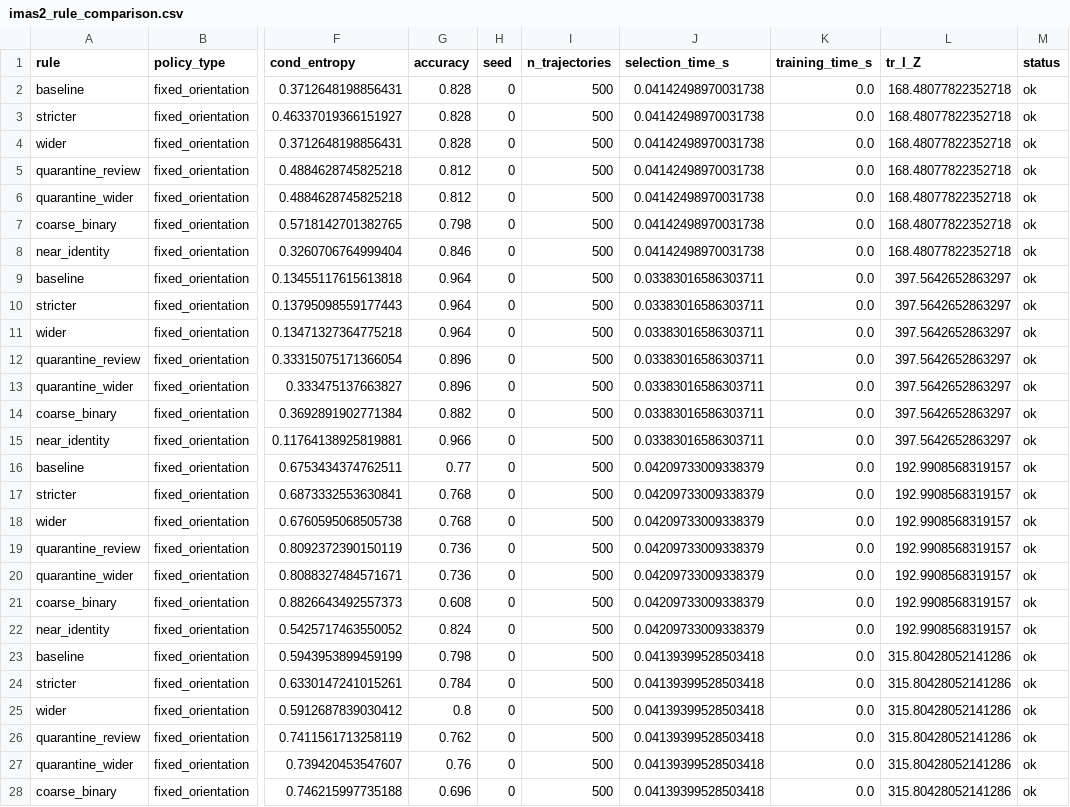
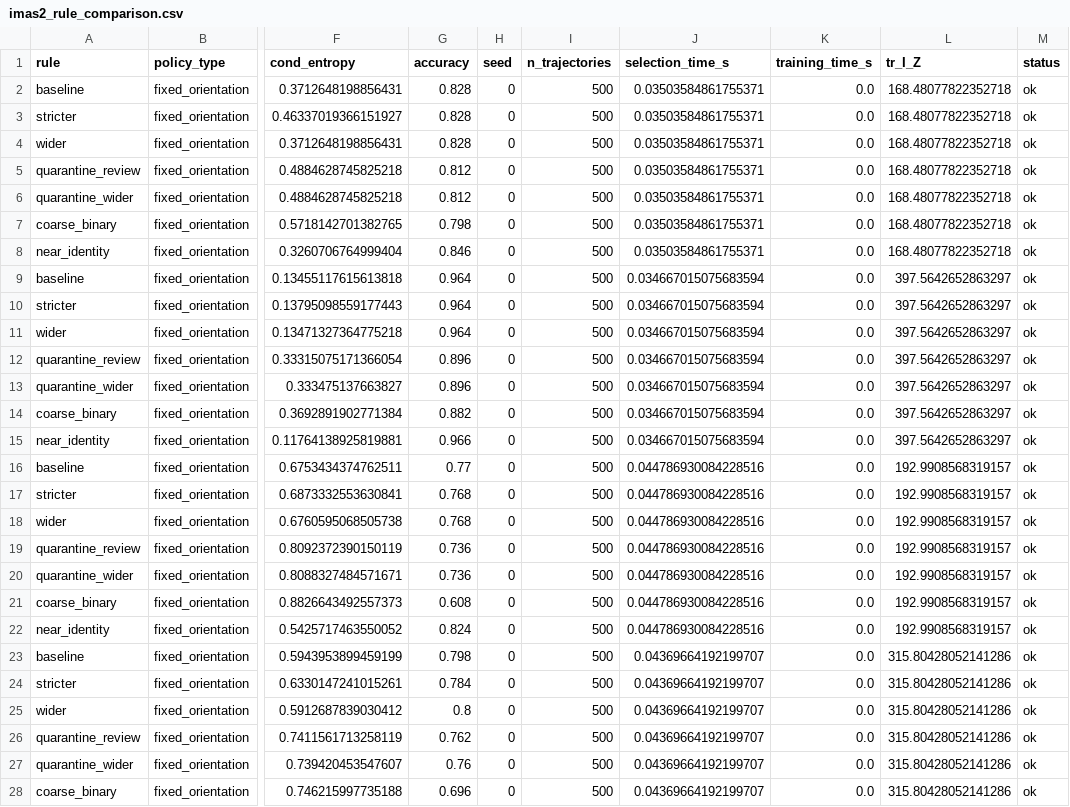
Before and after one commit to Kunyanli230/Jevometry, a CSV file: papers/coord-fisher/data/imas2_rule_comparison.csv, drawn as a sheet; only a part is shown, gaps mark what is left out; the diff covers the shown part only; the diff names each change by its address in the sheet, - before the commit and + after, or states it on an @@ line.

```diff
--- a/papers/coord-fisher/data/imas2_rule_comparison.csv
+++ b/papers/coord-fisher/data/imas2_rule_comparison.csv
-J2:J8 (selection_time_s): 0.04142498970031738
+J2:J8 (selection_time_s): 0.03503584861755371
-J9:J15 (selection_time_s): 0.03383016586303711
+J9:J15 (selection_time_s): 0.034667015075683594
-J16:J22 (selection_time_s): 0.04209733009338379
+J16:J22 (selection_time_s): 0.044786930084228516
-J23:J28 (selection_time_s): 0.04139399528503418
+J23:J28 (selection_time_s): 0.04369664192199707
```
Also changed, not shown: 7 added rows and 29 edited cells elsewhere in this file, 5 other files.
